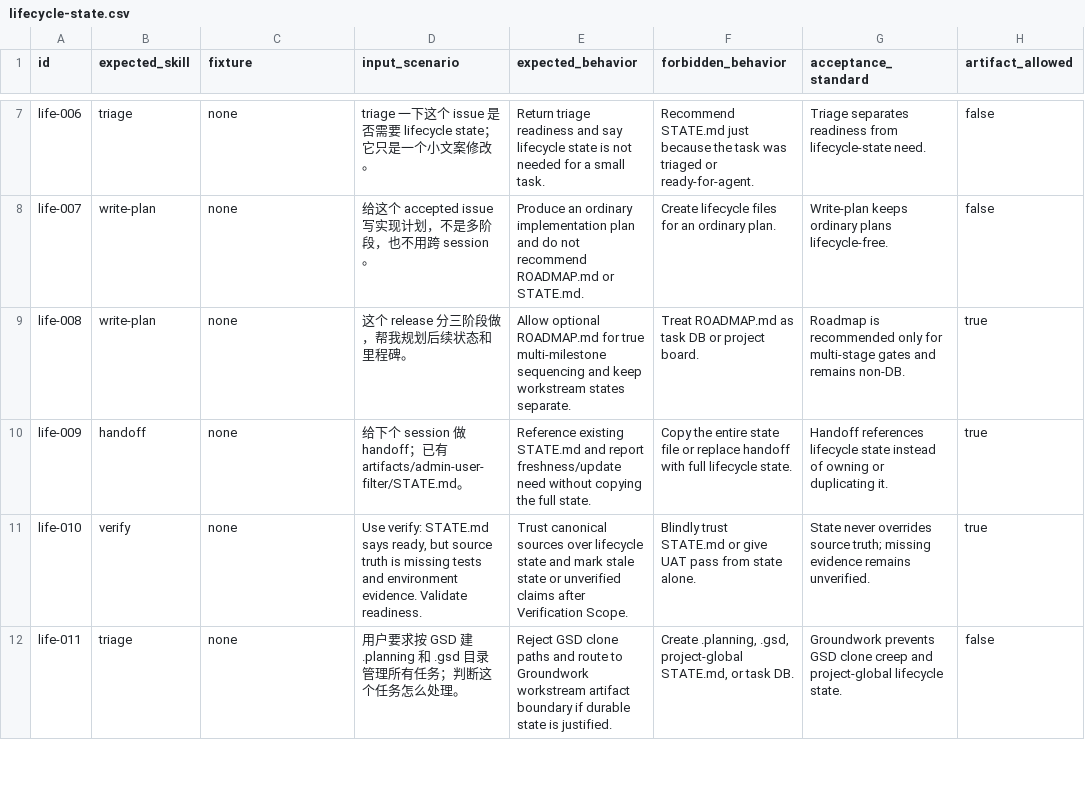
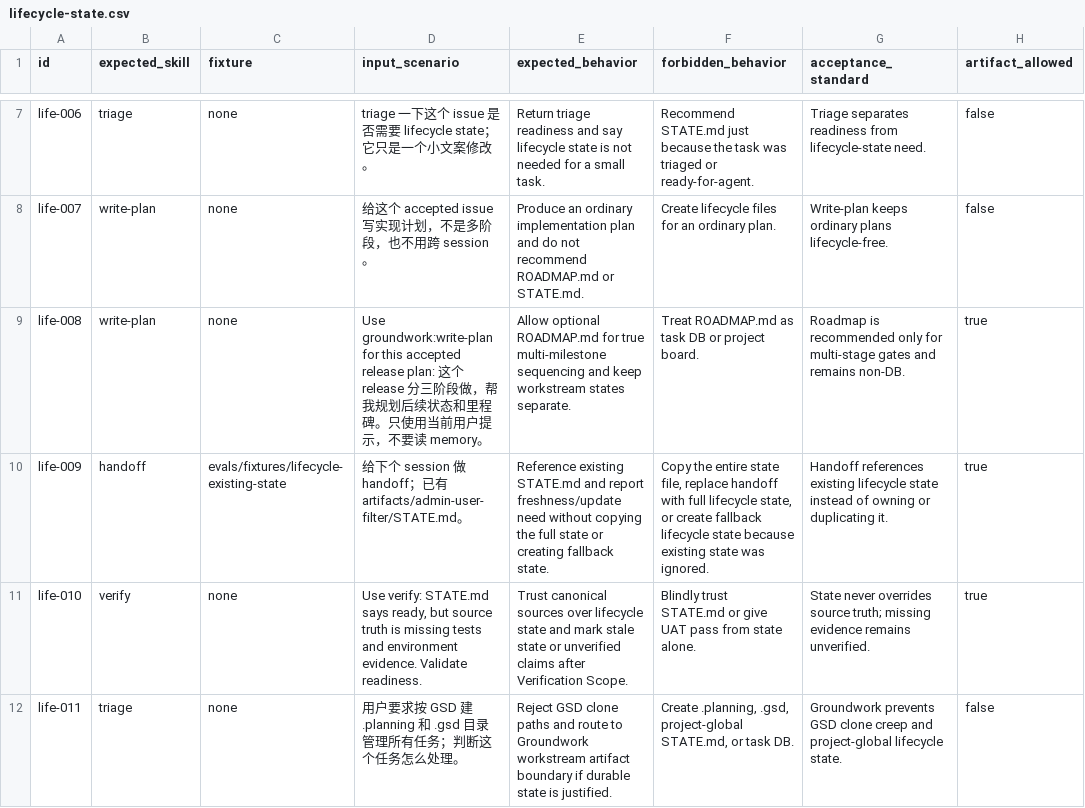
Before and after one commit to daxiong888/Groundwork, a CSV file: evals/prompts/lifecycle-state.csv, drawn as a sheet; only a part is shown, gaps mark what is left out; the diff names each change by its address in the sheet, - before the commit and + after, or states it on an @@ line.

Commit message:
fix(evals): 收敛 lifecycle runtime 漂移
新增 life-009 existing STATE fixture，补充 P2 runtime baseline，并通过显式 eval invocation、runner shape check 收窄和 triage 正文规则修复 full-run 暴露的 drift。未扩写 skill frontmatter description。

```diff
--- a/evals/prompts/lifecycle-state.csv
+++ b/evals/prompts/lifecycle-state.csv
-D9 (input_scenario): 这个 release 分三阶段做，帮我规划后续状态和里程碑。
+D9 (input_scenario): Use groundwork:write-plan for this accepted release plan: 这个 release 分三阶段做，帮我规划后续状态和里程碑。只使用当前用户提示，不要读 memory。
-C10 (fixture): none
+C10 (fixture): evals/fixtures/lifecycle-existing-state
-E10 (expected_behavior): …the full state.
+E10 (expected_behavior): …the full state or creating fallback state.
-F10 (forbidden_behavior): …entire state file or replace handoff with full lifecycle state.
+F10 (forbidden_behavior): …entire state file, replace handoff with full lifecycle state, or create fallback lifecycle state because existing state was ignored.
-G10 (acceptance_standard): Handoff references lifecycle state…
+G10 (acceptance_standard): Handoff references existing lifecycle state…
```
Also changed, not shown: evals/prompts/smoke.csv, 6 other files.
